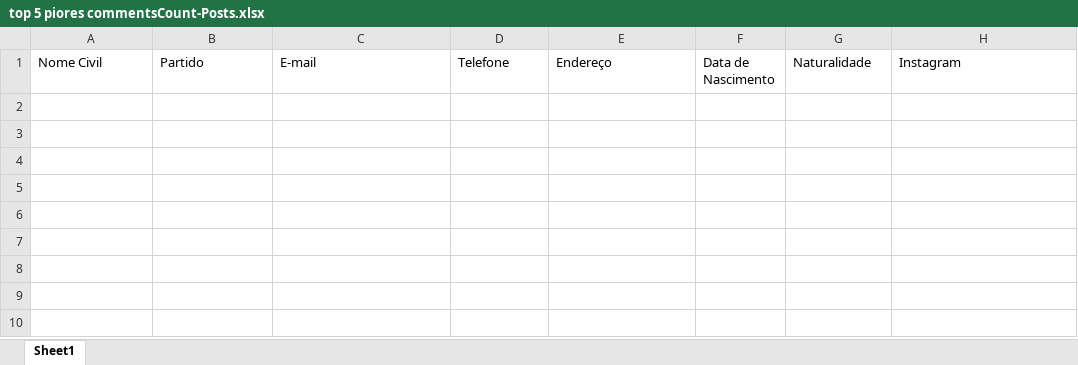
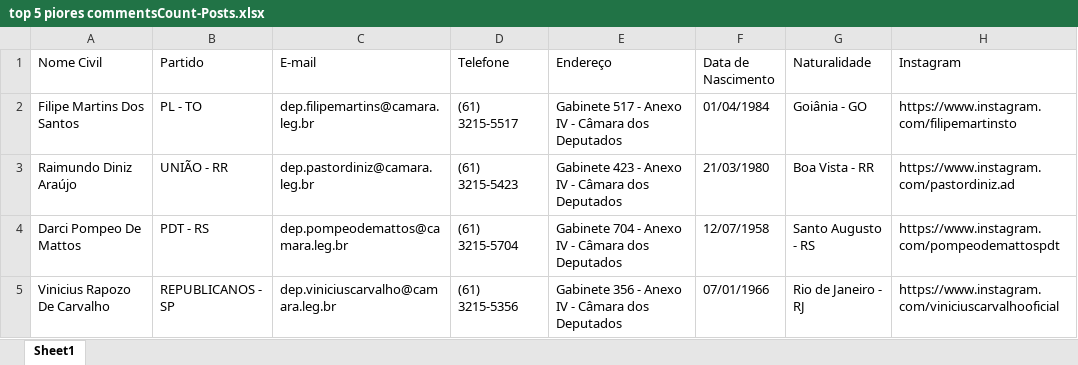
Before and after one commit to Vini0606/Analise-deputados, an Excel workbook: data/processed/piores_rankings/top 5 piores commentsCount-Posts.xlsx, sheet Sheet1, drawn as a sheet; values as stored, in another font and other column widths than the file's, no borders; the diff names each change by its address in the sheet, - before the commit and + after, or states it on an @@ line.

```diff
--- a/data/processed/piores_rankings/top 5 piores commentsCount-Posts.xlsx (sheet Sheet1)
+++ b/data/processed/piores_rankings/top 5 piores commentsCount-Posts.xlsx (sheet Sheet1)
+row 2: Filipe Martins Dos Santos | PL - TO | dep.filipemartins@camara.leg.br | (61) 3215-5517 | Gabinete 517 - Anexo IV - Câmara dos Deputados | 01/04/1984 | Goiânia - GO | https://www.instagram.com/filipemartinsto
+row 3: Raimundo Diniz Araújo | UNIÃO - RR | dep.pastordiniz@camara.leg.br | (61) 3215-5423 | Gabinete 423 - Anexo IV - Câmara dos Deputados | 21/03/1980 | Boa Vista - RR | https://www.instagram.com/pastordiniz.ad
+row 4: Darci Pompeo De Mattos | PDT - RS | dep.pompeodemattos@camara.leg.br | (61) 3215-5704 | Gabinete 704 - Anexo IV - Câmara dos Deputados | 12/07/1958 | Santo Augusto - RS | https://www.instagram.com/pompeodemattospdt
+row 5: Vinicius Rapozo De Carvalho | REPUBLICANOS - SP | dep.viniciuscarvalho@camara.leg.br | (61) 3215-5356 | Gabinete 356 - Anexo IV - Câmara dos Deputados | 07/01/1966 | Rio de Janeiro - RJ | https://www.instagram.com/viniciuscarvalhooficial
```
Also changed, not shown: data/processed/piores_rankings/top 5 piores % Engajamento.xlsx, data/processed/piores_rankings/top 5 piores % commentsCount.xlsx, 12 other files.
